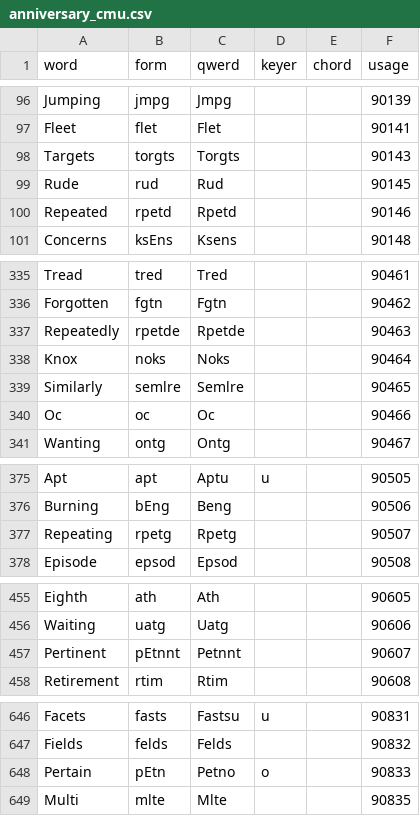
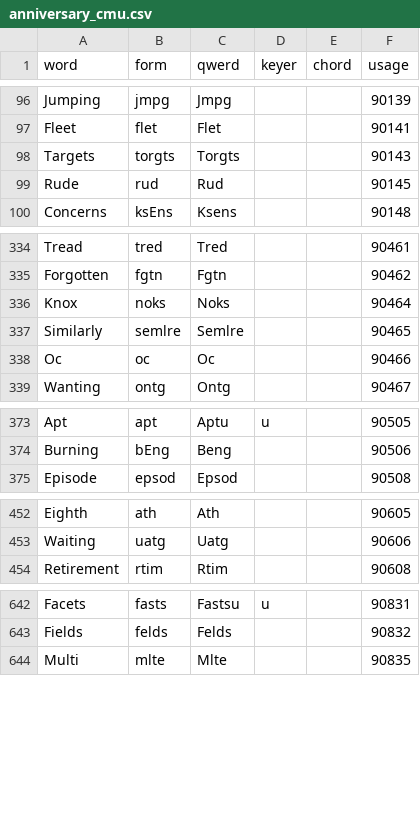
Before and after one commit to codepoke-kk/qwertigraphy, a CSV file: qwertigraph/dictionaries/anniversary_cmu.csv, drawn as a sheet; only a part is shown, gaps mark what is left out; the diff covers the shown part only.

```diff
--- a/qwertigraph/dictionaries/anniversary_cmu.csv
+++ b/qwertigraph/dictionaries/anniversary_cmu.csv
@@ -99,3 +99,2 @@ Targets,torgts,Torgts,,,90143
 Rude,rud,Rud,,,90145
-Repeated,rpetd,Rpetd,,,90146
 Concerns,ksEns,Ksens,,,90148
@@ -336,3 +335,2 @@ Tread,tred,Tred,,,90461
 Forgotten,fgtn,Fgtn,,,90462
-Repeatedly,rpetde,Rpetde,,,90463
 Knox,noks,Noks,,,90464
@@ -376,3 +374,2 @@ Apt,apt,Aptu,u,,90505
 Burning,bEng,Beng,,,90506
-Repeating,rpetg,Rpetg,,,90507
 Episode,epsod,Epsod,,,90508
@@ -456,3 +453,2 @@ Eighth,ath,Ath,,,90605
 Waiting,uatg,Uatg,,,90606
-Pertinent,pEtnnt,Petnnt,,,90607
 Retirement,rtim,Rtim,,,90608
@@ -647,3 +643,2 @@ Facets,fasts,Fastsu,u,,90831
 Fields,felds,Felds,,,90832
-Pertain,pEtn,Petno,o,,90833
 Multi,mlte,Mlte,,,90835
```
Also changed, not shown: 2 removed rows elsewhere in this file, qwertigraph/dictionaries/anniversary_core.csv, qwertigraph/dictionaries/anniversary_natural.csv, 1 other file.
